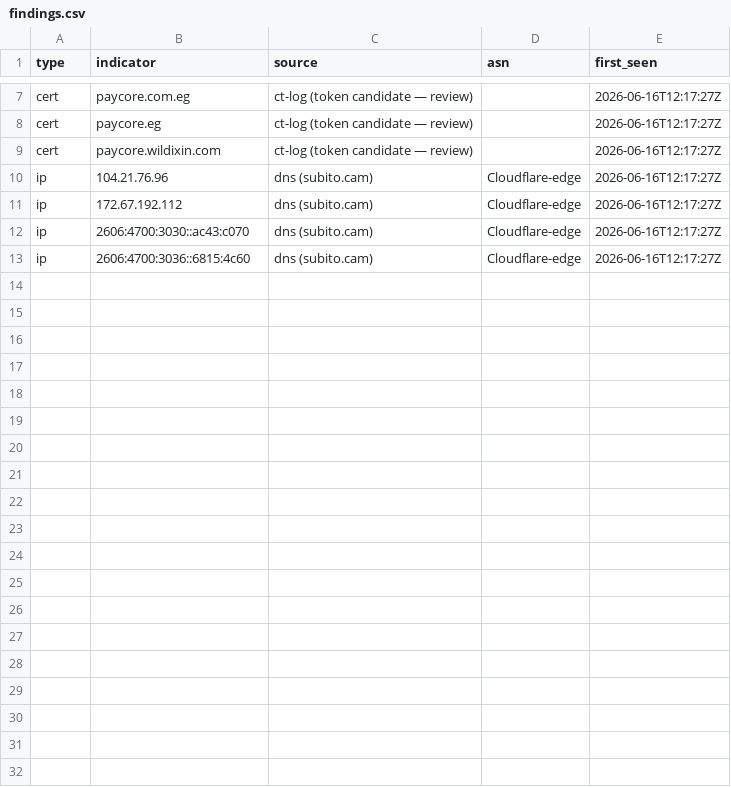
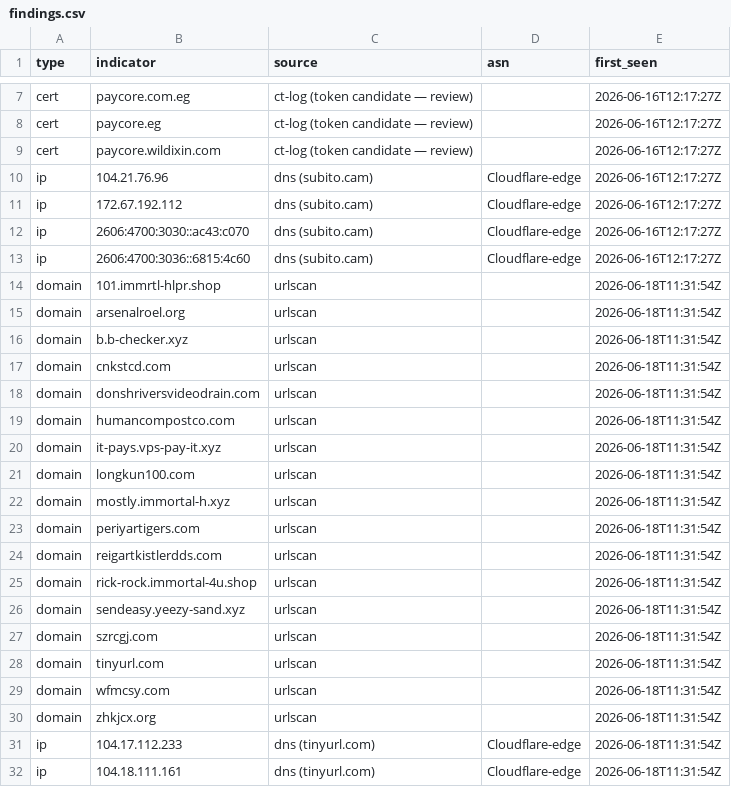
Before and after one commit to malek-alhu/marketplace-phaas-tracker, a CSV file: monitor/findings.csv, drawn as a sheet; only a part is shown, gaps mark what is left out; the diff covers the shown part only; the diff names each change by its address in the sheet, - before the commit and + after, or states it on an @@ line.

```diff
--- a/monitor/findings.csv
+++ b/monitor/findings.csv
+row 14: domain | 101.immrtl-hlpr.shop | urlscan |  | 2026-06-18T11:31:54Z
+row 15: domain | arsenalroel.org | urlscan |  | 2026-06-18T11:31:54Z
+row 16: domain | b.b-checker.xyz | urlscan |  | 2026-06-18T11:31:54Z
+row 17: domain | cnkstcd.com | urlscan |  | 2026-06-18T11:31:54Z
+row 18: domain | donshriversvideodrain.com | urlscan |  | 2026-06-18T11:31:54Z
+row 19: domain | humancompostco.com | urlscan |  | 2026-06-18T11:31:54Z
+row 20: domain | it-pays.vps-pay-it.xyz | urlscan |  | 2026-06-18T11:31:54Z
+row 21: domain | longkun100.com | urlscan |  | 2026-06-18T11:31:54Z
+row 22: domain | mostly.immortal-h.xyz | urlscan |  | 2026-06-18T11:31:54Z
+row 23: domain | periyartigers.com | urlscan |  | 2026-06-18T11:31:54Z
+row 24: domain | reigartkistlerdds.com | urlscan |  | 2026-06-18T11:31:54Z
+row 25: domain | rick-rock.immortal-4u.shop | urlscan |  | 2026-06-18T11:31:54Z
+row 26: domain | sendeasy.yeezy-sand.xyz | urlscan |  | 2026-06-18T11:31:54Z
+row 27: domain | szrcgj.com | urlscan |  | 2026-06-18T11:31:54Z
+row 28: domain | tinyurl.com | urlscan |  | 2026-06-18T11:31:54Z
+row 29: domain | wfmcsy.com | urlscan |  | 2026-06-18T11:31:54Z
+row 30: domain | zhkjcx.org | urlscan |  | 2026-06-18T11:31:54Z
+row 31: ip | 104.17.112.233 | dns (tinyurl.com) | Cloudflare-edge | 2026-06-18T11:31:54Z
+row 32: ip | 104.18.111.161 | dns (tinyurl.com) | Cloudflare-edge | 2026-06-18T11:31:54Z
```
Also changed, not shown: 17 added rows elsewhere in this file, 4 other files.
